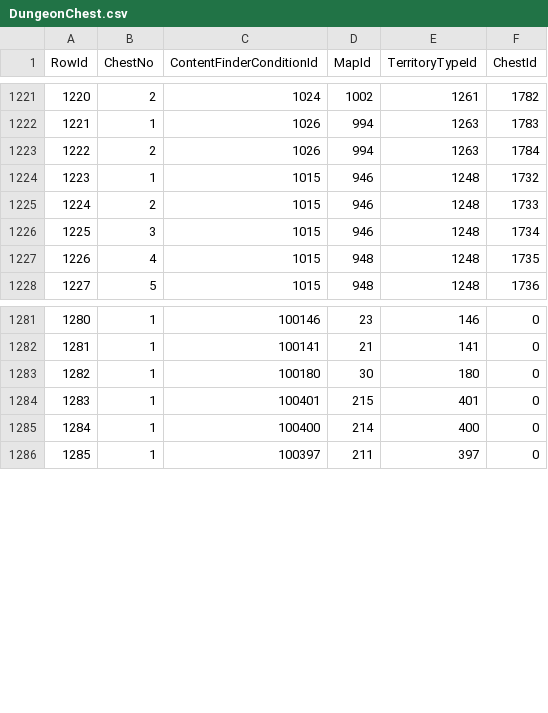
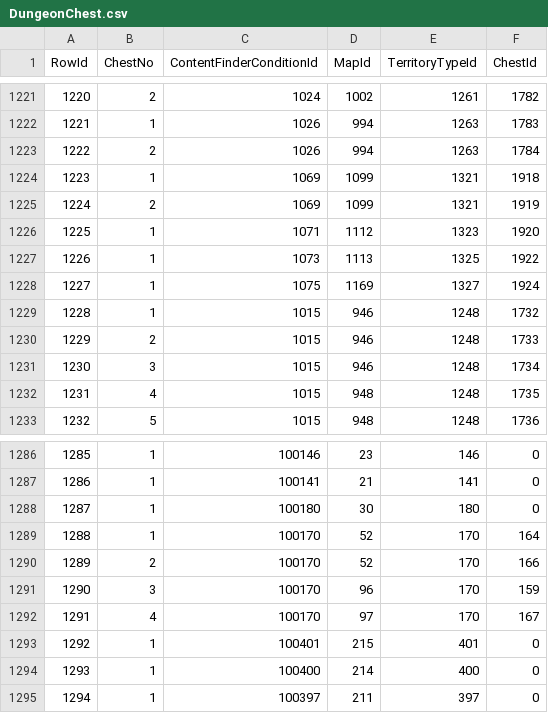
Before and after one commit to Critical-Impact/LuminaSupplemental, a CSV file: src/LuminaSupplemental.Excel/Generated/DungeonChest.csv, drawn as a sheet; only a part is shown, gaps mark what is left out; addresses are those after the commit; the diff names each change by its address in the sheet, - before the commit and + after, or states it on an @@ line.

```diff
--- a/src/LuminaSupplemental.Excel/Generated/DungeonChest.csv
+++ b/src/LuminaSupplemental.Excel/Generated/DungeonChest.csv
+row 1224: 1223 | 1 | 1069 | 1099 | 1321 | 1918
+row 1225: 1224 | 2 | 1069 | 1099 | 1321 | 1919
+row 1226: 1225 | 1 | 1071 | 1112 | 1323 | 1920
+row 1227: 1226 | 1 | 1073 | 1113 | 1325 | 1922
+row 1228: 1227 | 1 | 1075 | 1169 | 1327 | 1924
@@ column A (RowId) renumbered from row 1229 down @@
+row 1289: 1288 | 1 | 100170 | 52 | 170 | 164
+row 1290: 1289 | 2 | 100170 | 52 | 170 | 166
+row 1291: 1290 | 3 | 100170 | 96 | 170 | 159
+row 1292: 1291 | 4 | 100170 | 97 | 170 | 167
```
Also changed, not shown: src/LuminaSupplemental.Excel/Generated/DungeonChestItem.csv, src/LuminaSupplemental.Excel/Generated/FieldOpCoffer.csv, 20 other files.
